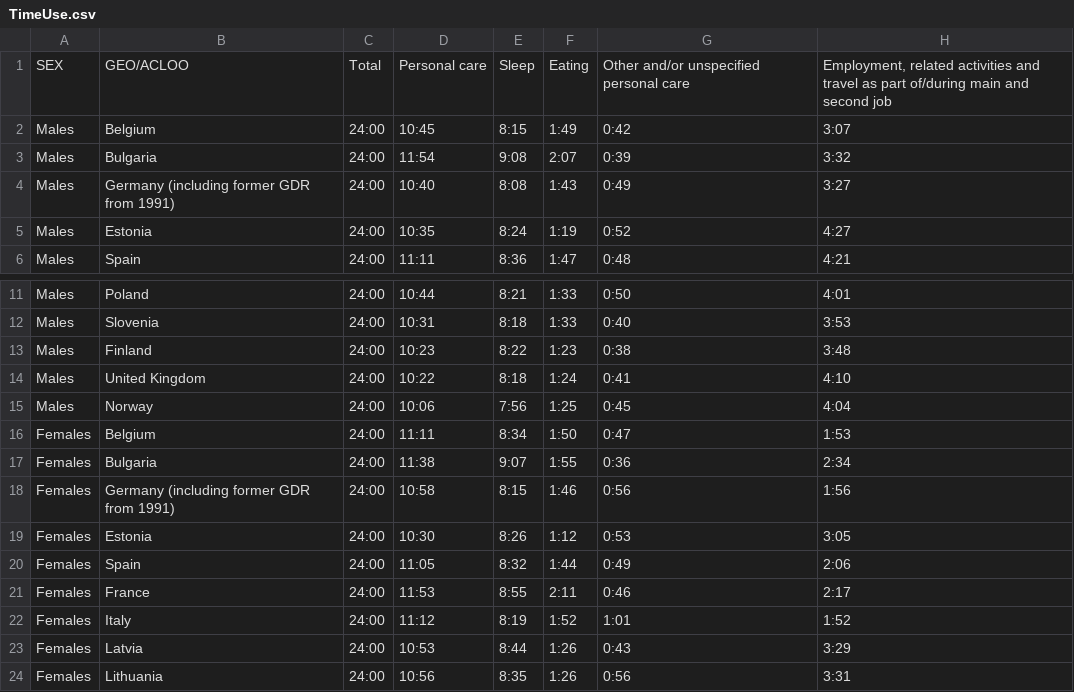
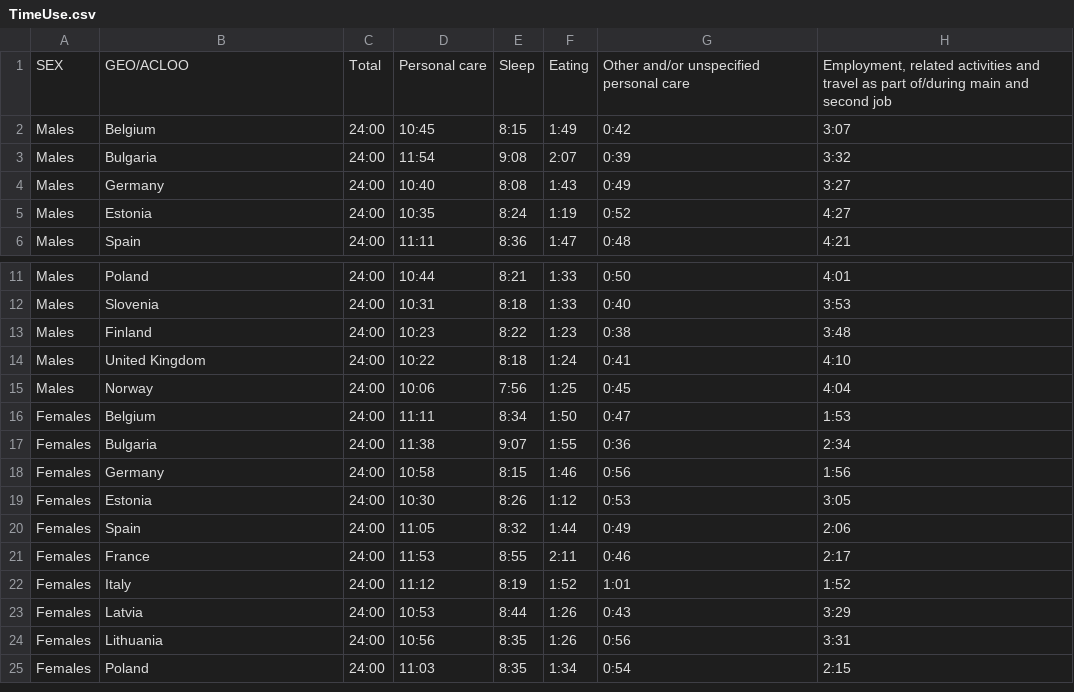
Before and after one commit to Youlissize/TimeUse, a CSV file: TimeUse.csv, drawn as a sheet; only a part is shown, gaps mark what is left out; the shorter side is filled out with more unchanged rows; the diff names each change by its address in the sheet, - before the commit and + after, or states it on an @@ line.

Commit message:
Germany name fixed

```diff
--- a/TimeUse.csv
+++ b/TimeUse.csv
-B4: Germany (including former GDR from 1991)
+B4: Germany
-B18: Germany (including former GDR from 1991)
+B18: Germany
```
